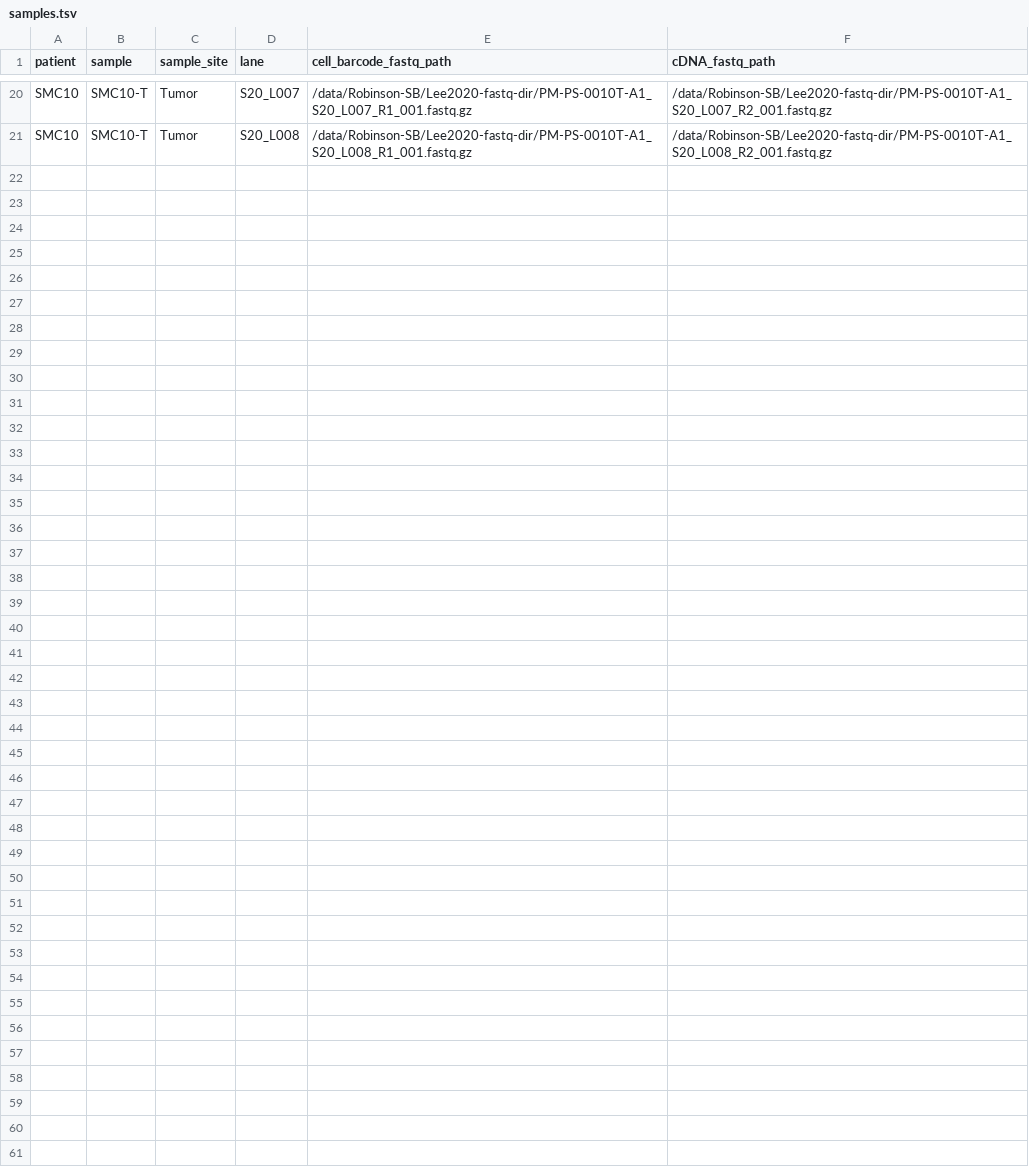
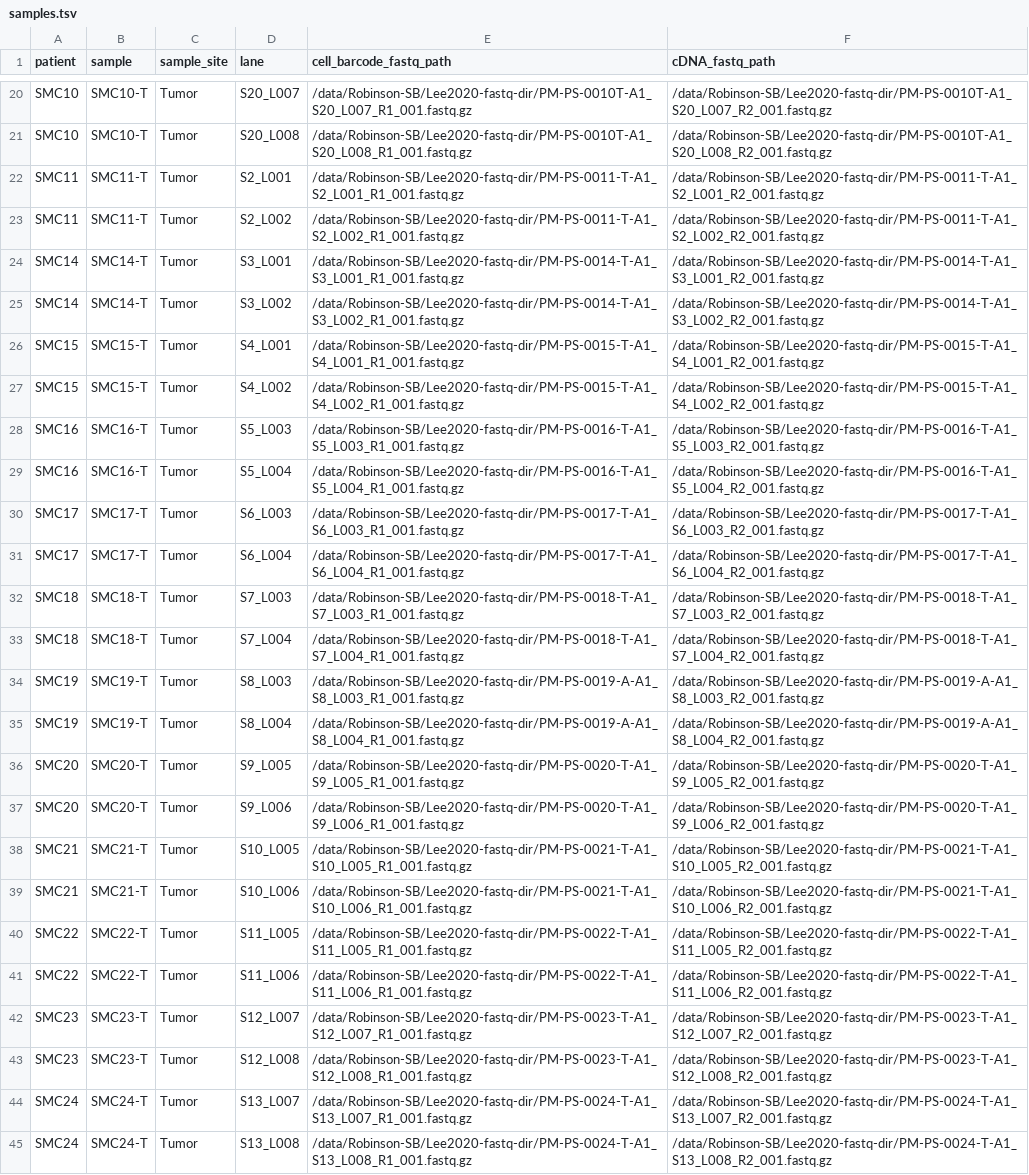
Before and after one commit to ruppinlab/CSI-Microbes-identification, a TSV file: Lee2020_Korean/data/samples.tsv, drawn as a sheet; only a part is shown, gaps mark what is left out; the diff names each change by its address in the sheet, - before the commit and + after, or states it on an @@ line.

Commit message:
add more samples

```diff
--- a/Lee2020_Korean/data/samples.tsv
+++ b/Lee2020_Korean/data/samples.tsv
+row 22: SMC11 | SMC11-T | Tumor | S2_L001 | /data/Robinson-SB/Lee2020-fastq-dir/PM-PS-0011-T-A1_S2_L001_R1_001.fastq.gz | /data/Robinson-SB/Lee2020-fastq-dir/PM-PS-0011-T-A1_S2_L001_R2_001.fastq.gz
+row 23: SMC11 | SMC11-T | Tumor | S2_L002 | /data/Robinson-SB/Lee2020-fastq-dir/PM-PS-0011-T-A1_S2_L002_R1_001.fastq.gz | /data/Robinson-SB/Lee2020-fastq-dir/PM-PS-0011-T-A1_S2_L002_R2_001.fastq.gz
+row 24: SMC14 | SMC14-T | Tumor | S3_L001 | /data/Robinson-SB/Lee2020-fastq-dir/PM-PS-0014-T-A1_S3_L001_R1_001.fastq.gz | /data/Robinson-SB/Lee2020-fastq-dir/PM-PS-0014-T-A1_S3_L001_R2_001.fastq.gz
+row 25: SMC14 | SMC14-T | Tumor | S3_L002 | /data/Robinson-SB/Lee2020-fastq-dir/PM-PS-0014-T-A1_S3_L002_R1_001.fastq.gz | /data/Robinson-SB/Lee2020-fastq-dir/PM-PS-0014-T-A1_S3_L002_R2_001.fastq.gz
+row 26: SMC15 | SMC15-T | Tumor | S4_L001 | /data/Robinson-SB/Lee2020-fastq-dir/PM-PS-0015-T-A1_S4_L001_R1_001.fastq.gz | /data/Robinson-SB/Lee2020-fastq-dir/PM-PS-0015-T-A1_S4_L001_R2_001.fastq.gz
+row 27: SMC15 | SMC15-T | Tumor | S4_L002 | /data/Robinson-SB/Lee2020-fastq-dir/PM-PS-0015-T-A1_S4_L002_R1_001.fastq.gz | /data/Robinson-SB/Lee2020-fastq-dir/PM-PS-0015-T-A1_S4_L002_R2_001.fastq.gz
+row 28: SMC16 | SMC16-T | Tumor | S5_L003 | /data/Robinson-SB/Lee2020-fastq-dir/PM-PS-0016-T-A1_S5_L003_R1_001.fastq.gz | /data/Robinson-SB/Lee2020-fastq-dir/PM-PS-0016-T-A1_S5_L003_R2_001.fastq.gz
+row 29: SMC16 | SMC16-T | Tumor | S5_L004 | /data/Robinson-SB/Lee2020-fastq-dir/PM-PS-0016-T-A1_S5_L004_R1_001.fastq.gz | /data/Robinson-SB/Lee2020-fastq-dir/PM-PS-0016-T-A1_S5_L004_R2_001.fastq.gz
+row 30: SMC17 | SMC17-T | Tumor | S6_L003 | /data/Robinson-SB/Lee2020-fastq-dir/PM-PS-0017-T-A1_S6_L003_R1_001.fastq.gz | /data/Robinson-SB/Lee2020-fastq-dir/PM-PS-0017-T-A1_S6_L003_R2_001.fastq.gz
+row 31: SMC17 | SMC17-T | Tumor | S6_L004 | /data/Robinson-SB/Lee2020-fastq-dir/PM-PS-0017-T-A1_S6_L004_R1_001.fastq.gz | /data/Robinson-SB/Lee2020-fastq-dir/PM-PS-0017-T-A1_S6_L004_R2_001.fastq.gz
+row 32: SMC18 | SMC18-T | Tumor | S7_L003 | /data/Robinson-SB/Lee2020-fastq-dir/PM-PS-0018-T-A1_S7_L003_R1_001.fastq.gz | /data/Robinson-SB/Lee2020-fastq-dir/PM-PS-0018-T-A1_S7_L003_R2_001.fastq.gz
+row 33: SMC18 | SMC18-T | Tumor | S7_L004 | /data/Robinson-SB/Lee2020-fastq-dir/PM-PS-0018-T-A1_S7_L004_R1_001.fastq.gz | /data/Robinson-SB/Lee2020-fastq-dir/PM-PS-0018-T-A1_S7_L004_R2_001.fastq.gz
+row 34: SMC19 | SMC19-T | Tumor | S8_L003 | /data/Robinson-SB/Lee2020-fastq-dir/PM-PS-0019-A-A1_S8_L003_R1_001.fastq.gz | /data/Robinson-SB/Lee2020-fastq-dir/PM-PS-0019-A-A1_S8_L003_R2_001.fastq.gz
+row 35: SMC19 | SMC19-T | Tumor | S8_L004 | /data/Robinson-SB/Lee2020-fastq-dir/PM-PS-0019-A-A1_S8_L004_R1_001.fastq.gz | /data/Robinson-SB/Lee2020-fastq-dir/PM-PS-0019-A-A1_S8_L004_R2_001.fastq.gz
+row 36: SMC20 | SMC20-T | Tumor | S9_L005 | /data/Robinson-SB/Lee2020-fastq-dir/PM-PS-0020-T-A1_S9_L005_R1_001.fastq.gz | /data/Robinson-SB/Lee2020-fastq-dir/PM-PS-0020-T-A1_S9_L005_R2_001.fastq.gz
+row 37: SMC20 | SMC20-T | Tumor | S9_L006 | /data/Robinson-SB/Lee2020-fastq-dir/PM-PS-0020-T-A1_S9_L006_R1_001.fastq.gz | /data/Robinson-SB/Lee2020-fastq-dir/PM-PS-0020-T-A1_S9_L006_R2_001.fastq.gz
+row 38: SMC21 | SMC21-T | Tumor | S10_L005 | /data/Robinson-SB/Lee2020-fastq-dir/PM-PS-0021-T-A1_S10_L005_R1_001.fastq.gz | /data/Robinson-SB/Lee2020-fastq-dir/PM-PS-0021-T-A1_S10_L005_R2_001.fastq.gz
+row 39: SMC21 | SMC21-T | Tumor | S10_L006 | /data/Robinson-SB/Lee2020-fastq-dir/PM-PS-0021-T-A1_S10_L006_R1_001.fastq.gz | /data/Robinson-SB/Lee2020-fastq-dir/PM-PS-0021-T-A1_S10_L006_R2_001.fastq.gz
+row 40: SMC22 | SMC22-T | Tumor | S11_L005 | /data/Robinson-SB/Lee2020-fastq-dir/PM-PS-0022-T-A1_S11_L005_R1_001.fastq.gz | /data/Robinson-SB/Lee2020-fastq-dir/PM-PS-0022-T-A1_S11_L005_R2_001.fastq.gz
+row 41: SMC22 | SMC22-T | Tumor | S11_L006 | /data/Robinson-SB/Lee2020-fastq-dir/PM-PS-0022-T-A1_S11_L006_R1_001.fastq.gz | /data/Robinson-SB/Lee2020-fastq-dir/PM-PS-0022-T-A1_S11_L006_R2_001.fastq.gz
+row 42: SMC23 | SMC23-T | Tumor | S12_L007 | /data/Robinson-SB/Lee2020-fastq-dir/PM-PS-0023-T-A1_S12_L007_R1_001.fastq.gz | /data/Robinson-SB/Lee2020-fastq-dir/PM-PS-0023-T-A1_S12_L007_R2_001.fastq.gz
+row 43: SMC23 | SMC23-T | Tumor | S12_L008 | /data/Robinson-SB/Lee2020-fastq-dir/PM-PS-0023-T-A1_S12_L008_R1_001.fastq.gz | /data/Robinson-SB/Lee2020-fastq-dir/PM-PS-0023-T-A1_S12_L008_R2_001.fastq.gz
+row 44: SMC24 | SMC24-T | Tumor | S13_L007 | /data/Robinson-SB/Lee2020-fastq-dir/PM-PS-0024-T-A1_S13_L007_R1_001.fastq.gz | /data/Robinson-SB/Lee2020-fastq-dir/PM-PS-0024-T-A1_S13_L007_R2_001.fastq.gz
+row 45: SMC24 | SMC24-T | Tumor | S13_L008 | /data/Robinson-SB/Lee2020-fastq-dir/PM-PS-0024-T-A1_S13_L008_R1_001.fastq.gz | /data/Robinson-SB/Lee2020-fastq-dir/PM-PS-0024-T-A1_S13_L008_R2_001.fastq.gz
```
Also changed, not shown: 1 other file.
